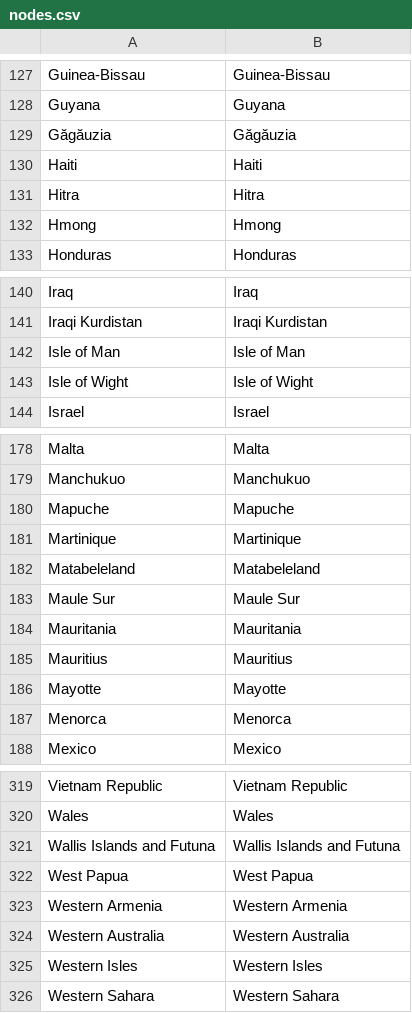
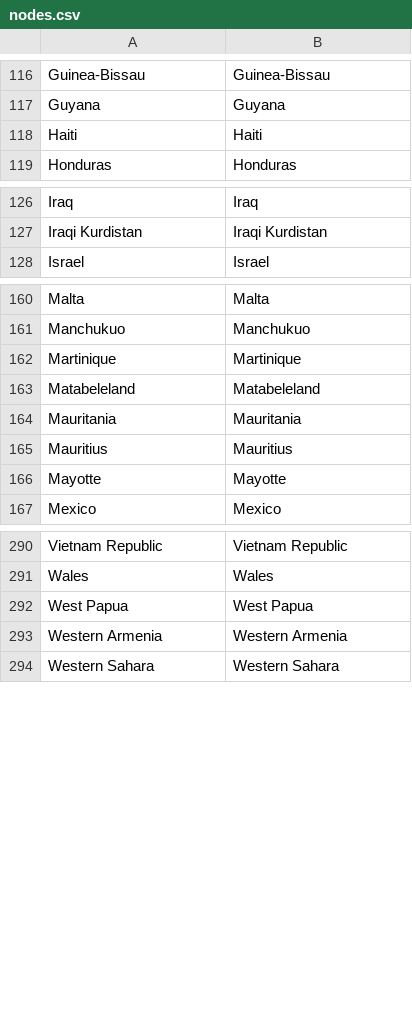
Before and after one commit to davidyoels/sna-international-football, a CSV file: after-data/nodes.csv, drawn as a sheet; only a part is shown, gaps mark what is left out; the diff covers the shown part only.

```diff
--- a/after-data/nodes.csv
+++ b/after-data/nodes.csv
@@ -128,6 +117,3 @@ Guinea-Bissau,Guinea-Bissau
 Guyana,Guyana
-Găgăuzia,Găgăuzia
 Haiti,Haiti
-Hitra,Hitra
-Hmong,Hmong
 Honduras,Honduras
@@ -141,4 +127,2 @@ Iraq,Iraq
 Iraqi Kurdistan,Iraqi Kurdistan
-Isle of Man,Isle of Man
-Isle of Wight,Isle of Wight
 Israel,Israel
@@ -179,6 +161,4 @@ Malta,Malta
 Manchukuo,Manchukuo
-Mapuche,Mapuche
 Martinique,Martinique
 Matabeleland,Matabeleland
-Maule Sur,Maule Sur
 Mauritania,Mauritania
@@ -186,3 +166,2 @@ Mauritius,Mauritius
 Mayotte,Mayotte
-Menorca,Menorca
 Mexico,Mexico
@@ -320,7 +291,4 @@ Vietnam Republic,Vietnam Republic
 Wales,Wales
-Wallis Islands and Futuna,Wallis Islands and Futuna
 West Papua,West Papua
 Western Armenia,Western Armenia
-Western Australia,Western Australia
-Western Isles,Western Isles
 Western Sahara,Western Sahara
```
Also changed, not shown: 23 removed rows elsewhere in this file, 2 other files.
